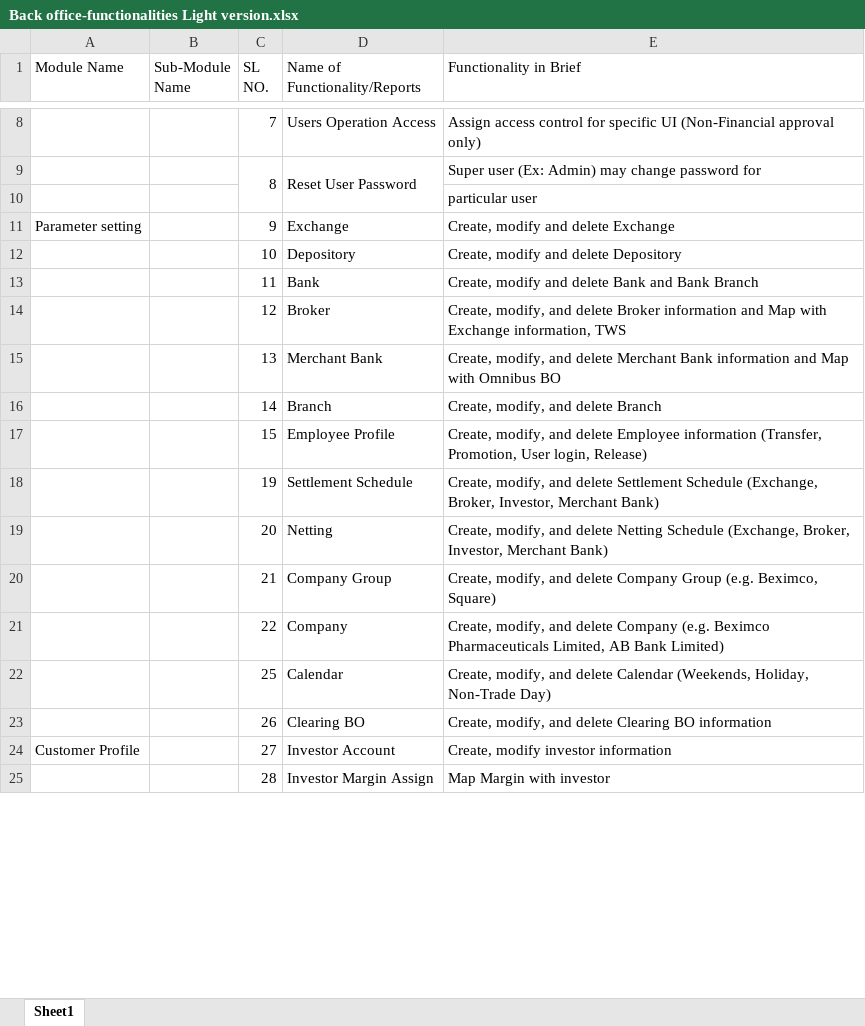
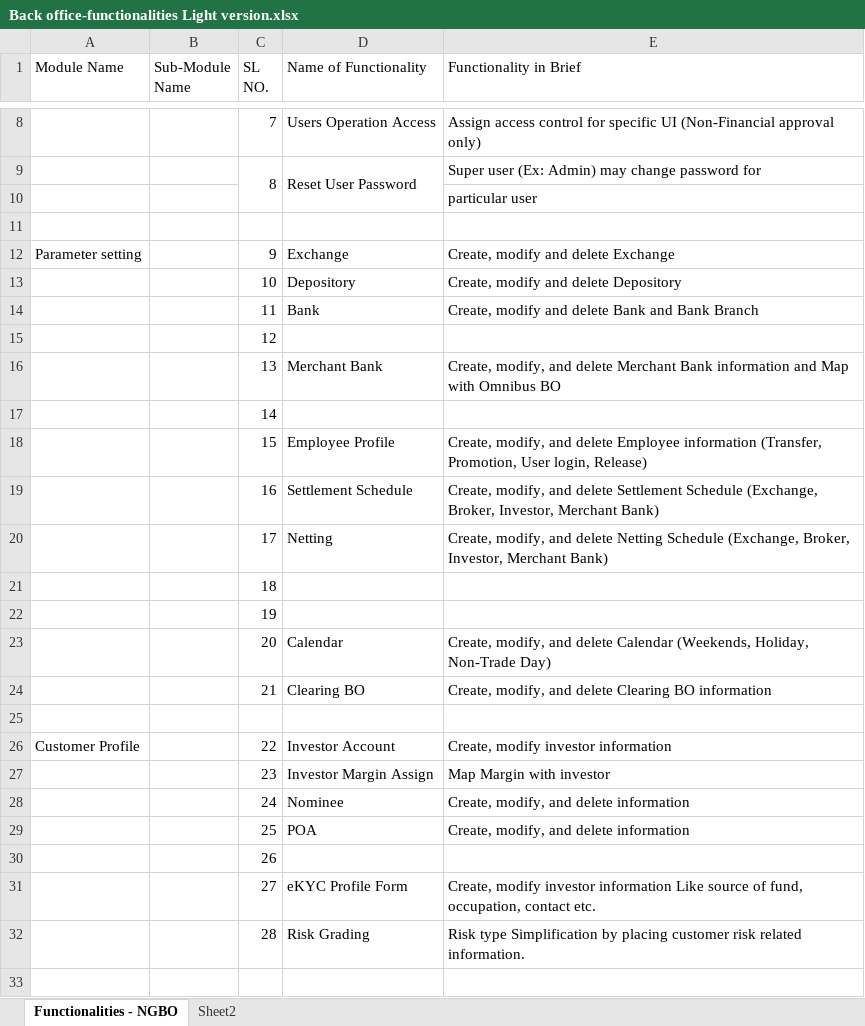
Before and after one commit to Shakawat2021/NGBO, an Excel workbook: Back office-functionalities Light version.xlsx, sheet Functionalities - NGBO, drawn as a sheet; only a part is shown, gaps mark what is left out; values as stored, in another font and other column widths than the file's, no cell formats; addresses are those after the commit; the diff covers the shown part only; the diff names each change by its address in the sheet, - before the commit and + after, or states it on an @@ line.

```diff
--- a/Back office-functionalities Light version.xlsx (sheet Functionalities - NGBO)
+++ b/Back office-functionalities Light version.xlsx (sheet Functionalities - NGBO)
-sheet tab: Sheet1
+sheet tab: Functionalities - NGBO
+sheet tab: Sheet2
-D1: Name of Functionality/Reports
+D1: Name of Functionality
+row 11: (empty)
-D15 (Name of Functionality): Broker
+D15 (Name of Functionality): (empty)
-E15 (Functionality in Brief): Create, modify, and delete Broker information and Map with Exchange information, TWS
+E15 (Functionality in Brief): (empty)
-D17 (Name of Functionality): Branch
+D17 (Name of Functionality): (empty)
-E17 (Functionality in Brief): Create, modify, and delete Branch
+E17 (Functionality in Brief): (empty)
+row 19:  |  | 16 | Settlement Schedule | Create, modify, and delete Settlement Schedule (Exchange, Broker, Investor, Merchant Bank)
+row 20:  |  | 17 | Netting | Create, modify, and delete Netting Schedule (Exchange, Broker, Investor, Merchant Bank)
+row 21:  |  | 18
-D22 (Name of Functionality): Settlement Schedule
+D22 (Name of Functionality): (empty)
-E22 (Functionality in Brief): Create, modify, and delete Settlement Schedule (Exchange, Broker, Investor, Merchant Bank)
+E22 (Functionality in Brief): (empty)
-D23 (Name of Functionality): Netting
+D23 (Name of Functionality): Calendar
-E23 (Functionality in Brief): …and delete Netting Schedule (Exchange, Broker, Investor, Merchant Bank)
+E23 (Functionality in Brief): …and delete Calendar (Weekends, Holiday, Non-Trade Day)
-D24 (Name of Functionality): Company Group
+D24 (Name of Functionality): Clearing BO
-E24 (Functionality in Brief): …and delete Company Group (e.g. Beximco, Square)
+E24 (Functionality in Brief): …and delete Clearing BO information
+row 25: (empty)
-A26 (Module Name): (empty)
+A26 (Module Name): Customer Profile
-D26 (Name of Functionality): Company
+D26 (Name of Functionality): Investor Account
-E26 (Functionality in Brief): Create, modify, and delete Company (e.g. Beximco Pharmaceuticals Limited, AB Bank Limited)
+E26 (Functionality in Brief): Create, modify investor information
+row 27:  |  | 23 | Investor Margin Assign | Map Margin with investor
+row 28:  |  | 24 | Nominee | Create, modify, and delete information
-D29 (Name of Functionality): Calendar
+D29 (Name of Functionality): POA
-E29 (Functionality in Brief): …and delete Calendar (Weekends, Holiday, Non-Trade Day)
+E29 (Functionality in Brief): …and delete information
-D30 (Name of Functionality): Clearing BO
+D30 (Name of Functionality): (empty)
-E30 (Functionality in Brief): Create, modify, and delete Clearing BO information
+E30 (Functionality in Brief): (empty)
-A31 (Module Name): Customer Profile
+A31 (Module Name): (empty)
-D31 (Name of Functionality): Investor Account
+D31 (Name of Functionality): eKYC Profile Form
-E31 (Functionality in Brief): …investor information
+E31 (Functionality in Brief): …investor information Like source of fund, occupation, contact etc.
-D32 (Name of Functionality): Investor Margin Assign
+D32 (Name of Functionality): Risk Grading
-E32 (Functionality in Brief): Map Margin with investor
+E32 (Functionality in Brief): Risk type Simplification by placing customer risk related information.
+row 33: (empty)
```
Also changed, not shown: 29 added rows, 3 removed rows, 43 edited cells and merged cells elsewhere in this sheet, cell formats.
